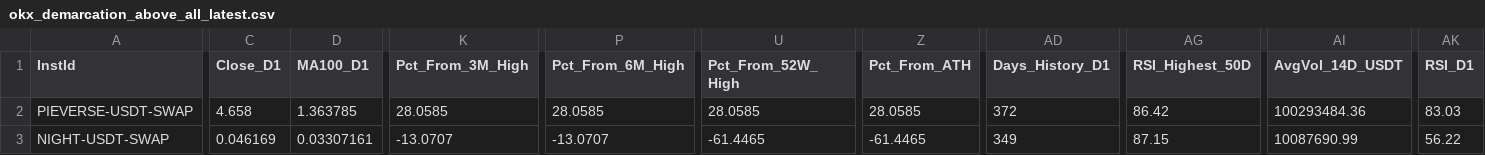
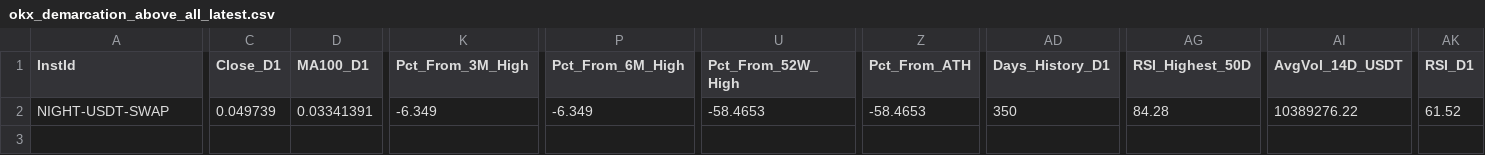
Before and after one commit to greatcyan/NoMoreOverwhelm, a CSV file: data/okx_demarcation_above_all_latest.csv, drawn as a sheet; only a part is shown, gaps mark what is left out; removed rows and columns are numbered as before the commit, all else as after; rows hold the shown columns only; the diff covers the shown part only; the diff names each change by its address in the sheet, - before the commit and + after, or states it on an @@ line.

```diff
--- a/data/okx_demarcation_above_all_latest.csv
+++ b/data/okx_demarcation_above_all_latest.csv
-row 2: PIEVERSE-USDT-SWAP | 4.658 | 1.363785 | 28.0585 | 28.0585 | 28.0585 | 28.0585 | 372 | 86.42 | 100293484.36 | 83.03
-C2 (Close_D1): 0.046169
+C2 (Close_D1): 0.049739
-D2 (MA100_D1): 0.03307161
+D2 (MA100_D1): 0.03341391
-K2 (Pct_From_3M_High): -13.0707
+K2 (Pct_From_3M_High): -6.349
-P2 (Pct_From_6M_High): -13.0707
+P2 (Pct_From_6M_High): -6.349
-U2 (Pct_From_52W_High): -61.4465
+U2 (Pct_From_52W_High): -58.4653
-Z2 (Pct_From_ATH): -61.4465
+Z2 (Pct_From_ATH): -58.4653
-AD2 (Days_History_D1): 349
+AD2 (Days_History_D1): 350
-AG2 (RSI_Highest_50D): 87.15
+AG2 (RSI_Highest_50D): 84.28
-AI2 (AvgVol_14D_USDT): 10087690.99
+AI2 (AvgVol_14D_USDT): 10389276.22
-AK2 (RSI_D1): 56.22
+AK2 (RSI_D1): 61.52
```
Also changed, not shown: 15 edited cells elsewhere in this file, data/okx_demarcation_latest.csv, data/okx_demarcation_scan_2026-11-22.csv.
